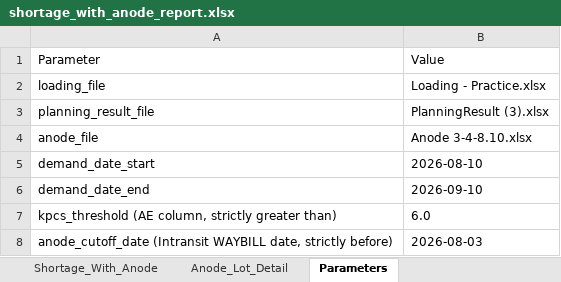
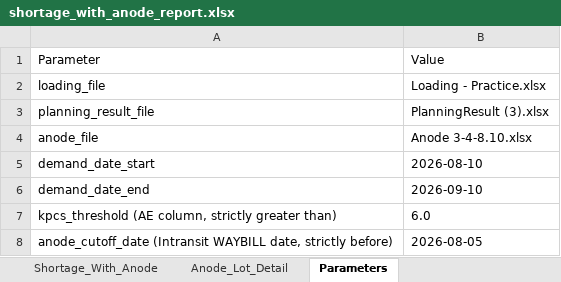
Before and after one commit to Esme-1234/Claude, an Excel workbook: shortage_with_anode_report.xlsx, sheet Parameters, drawn as a sheet; values as stored, in another font and other column widths than the file's, no borders; the diff names each change by its address in the sheet, - before the commit and + after, or states it on an @@ line.

```diff
--- a/shortage_with_anode_report.xlsx (sheet Parameters)
+++ b/shortage_with_anode_report.xlsx (sheet Parameters)
-B8: 2026-08-03
+B8: 2026-08-05
```
Also changed, not shown: sheet Anode_Lot_Detail, sheet Shortage_With_Anode.
